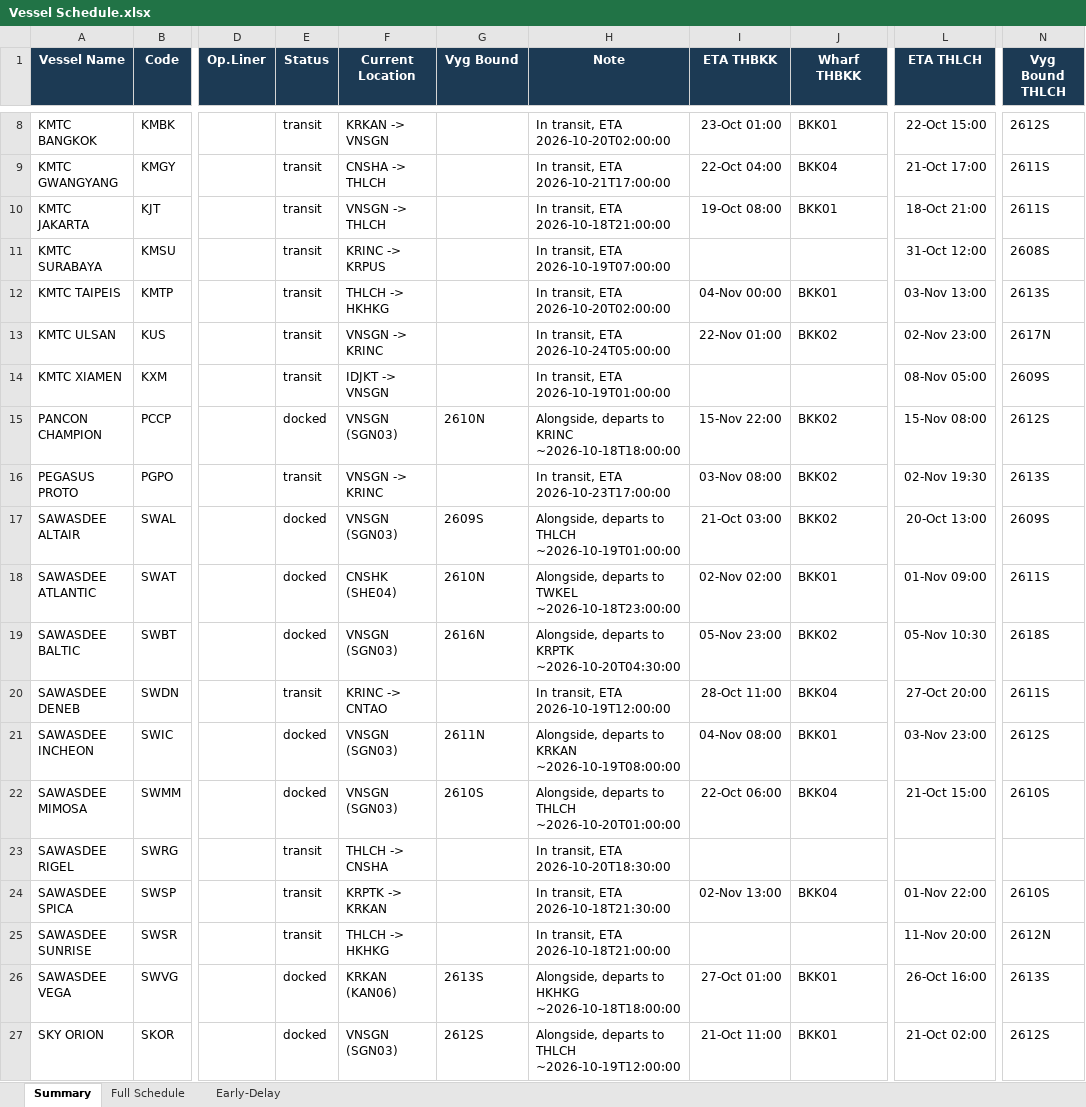
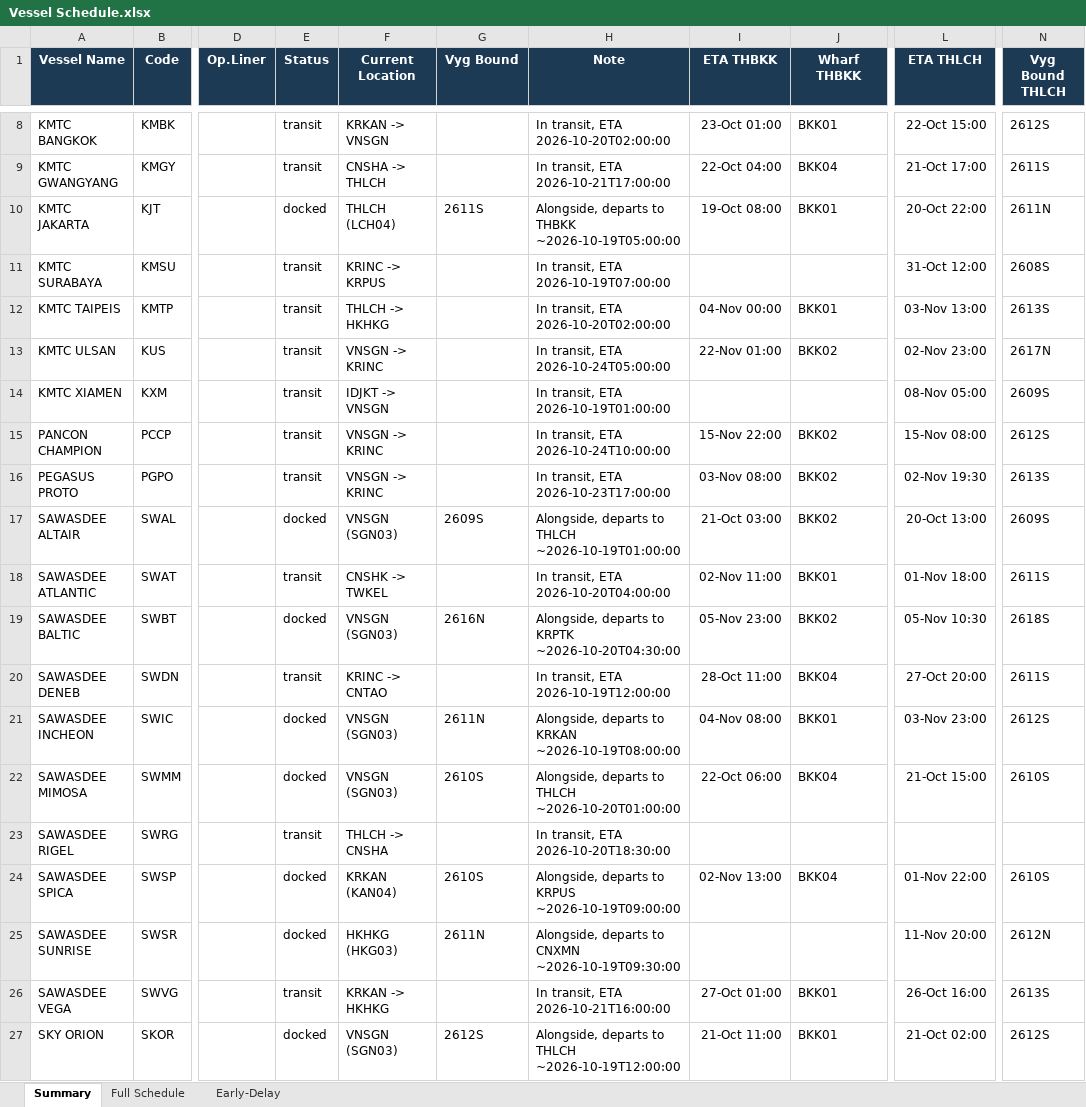
Before and after one commit to sirichai1265/heung-a-sked, an Excel workbook: Vessel Schedule.xlsx, sheet Summary, drawn as a sheet; only a part is shown, gaps mark what is left out; values as stored, in another font and other column widths than the file's, no borders; the diff names each change by its address in the sheet, - before the commit and + after, or states it on an @@ line.

```diff
--- a/Vessel Schedule.xlsx (sheet Summary)
+++ b/Vessel Schedule.xlsx (sheet Summary)
-E10 (Status): transit
+E10 (Status): docked
-F10 (Current Location): VNSGN -> THLCH
+F10 (Current Location): THLCH (LCH04)
-G10 (Vyg Bound): (empty)
+G10 (Vyg Bound): 2611S
-H10 (Note): In transit, ETA 2026-10-18T21:00:00
+H10 (Note): Alongside, departs to THBKK ~2026-10-19T05:00:00
-L10 (ETA THLCH): 18-Oct 21:00
+L10 (ETA THLCH): 20-Oct 22:00
-N10 (Vyg Bound THLCH): 2611S
+N10 (Vyg Bound THLCH): 2611N
-E15 (Status): docked
+E15 (Status): transit
-F15 (Current Location): VNSGN (SGN03)
+F15 (Current Location): VNSGN -> KRINC
-G15 (Vyg Bound): 2610N
+G15 (Vyg Bound): (empty)
-H15 (Note): Alongside, departs to KRINC ~2026-10-18T18:00:00
+H15 (Note): In transit, ETA 2026-10-24T10:00:00
-E18 (Status): docked
+E18 (Status): transit
-F18 (Current Location): CNSHK (SHE04)
+F18 (Current Location): CNSHK -> TWKEL
-G18 (Vyg Bound): 2610N
+G18 (Vyg Bound): (empty)
-H18 (Note): Alongside, departs to TWKEL ~2026-10-18T23:00:00
+H18 (Note): In transit, ETA 2026-10-20T04:00:00
-I18 (ETA THBKK): 02-Nov 02:00
+I18 (ETA THBKK): 02-Nov 11:00
-L18 (ETA THLCH): 01-Nov 09:00
+L18 (ETA THLCH): 01-Nov 18:00
-E24:E25 (Status): transit
+E24:E25 (Status): docked
-F24 (Current Location): KRPTK -> KRKAN
+F24 (Current Location): KRKAN (KAN04)
-G24 (Vyg Bound): (empty)
+G24 (Vyg Bound): 2610S
-H24 (Note): In transit, ETA 2026-10-18T21:30:00
+H24 (Note): Alongside, departs to KRPUS ~2026-10-19T09:00:00
-F25 (Current Location): THLCH -> HKHKG
+F25 (Current Location): HKHKG (HKG03)
-G25 (Vyg Bound): (empty)
+G25 (Vyg Bound): 2611N
-H25 (Note): In transit, ETA 2026-10-18T21:00:00
+H25 (Note): Alongside, departs to CNXMN ~2026-10-19T09:30:00
-E26 (Status): docked
+E26 (Status): transit
-F26 (Current Location): KRKAN (KAN06)
+F26 (Current Location): KRKAN -> HKHKG
-G26 (Vyg Bound): 2613S
+G26 (Vyg Bound): (empty)
-H26 (Note): Alongside, departs to HKHKG ~2026-10-18T18:00:00
+H26 (Note): In transit, ETA 2026-10-21T16:00:00
```
Also changed, not shown: sheet Early-Delay, sheet Full Schedule, sked_current.xlsx, 4 other files.
